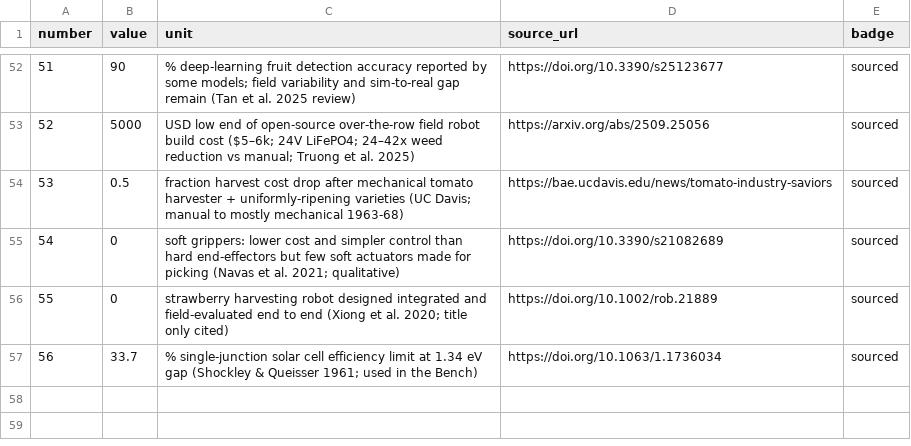
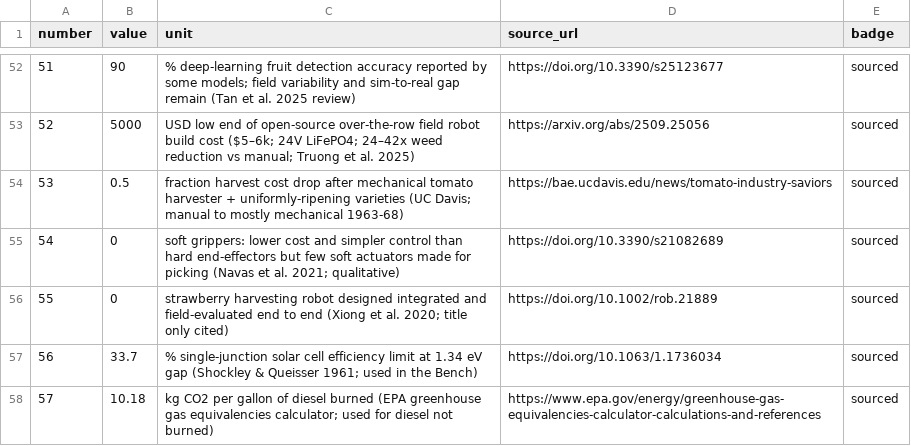
Before and after one commit to rayj3088/tillwatt, a CSV file: sources/SOURCES.csv, drawn as a sheet; only a part is shown, gaps mark what is left out; the diff names each change by its address in the sheet, - before the commit and + after, or states it on an @@ line.

```diff
--- a/sources/SOURCES.csv
+++ b/sources/SOURCES.csv
+row 58: 57 | 10.18 | kg CO2 per gallon of diesel burned (EPA greenhouse gas equivalencies calculator; used for diesel not burned) | https://www.epa.gov/energy/greenhouse-gas-equivalencies-calculator-calculations-and-references | sourced
```
Also changed, not shown: 1 other file.
